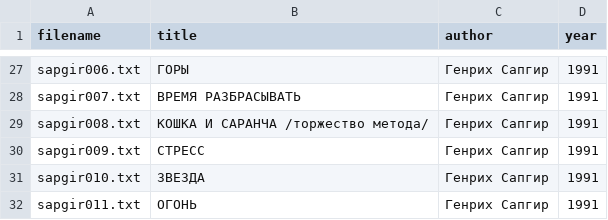
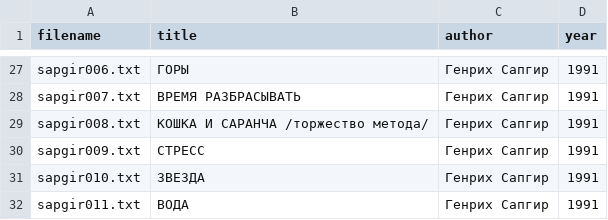
Before and after one commit to amaelrenard-create/Project-Nekrasov-Lianosowo, a CSV file: my_project/data/metadata.csv, drawn as a sheet; only a part is shown, gaps mark what is left out.

Commit message:
Update metadata.csv

```diff
--- a/my_project/data/metadata.csv
+++ b/my_project/data/metadata.csv
@@ -31,2 +31,2 @@ sapgir009.txt,СТРЕСС,Генрих Сапгир,1991
 sapgir010.txt,ЗВЕЗДА,Генрих Сапгир,1991
-sapgir011.txt,ОГОНЬ,Генрих Сапгир,1991
+sapgir011.txt,ВОДА,Генрих Сапгир,1991
```
